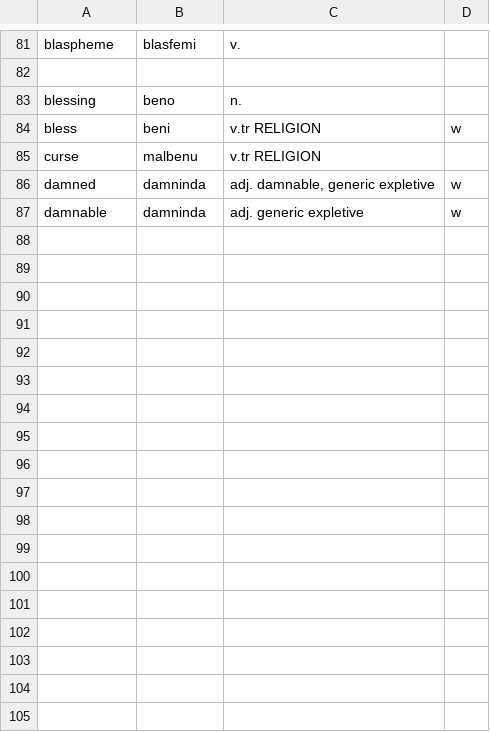
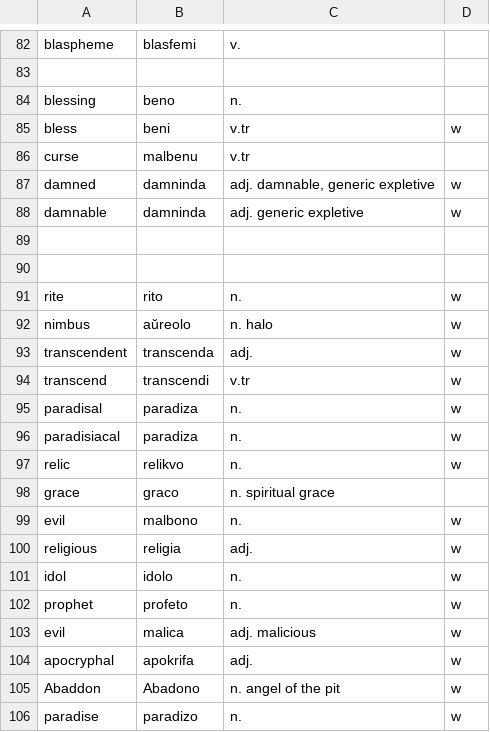
Before and after one commit to kingrpaul/eo-glossary, a TSV file: religion.tsv, drawn as a sheet; only a part is shown, gaps mark what is left out; the diff covers the shown part only.

```diff
--- a/religion.tsv
+++ b/religion.tsv
@@ -83,5 +84,23 @@ blaspheme	blasfemi	v.
 blessing	beno	n.	
-bless	beni	v.tr RELIGION	w
-curse	malbenu	v.tr RELIGION
+bless	beni	v.tr 	w
+curse	malbenu	v.tr
 damned	damninda	adj. damnable, generic expletive	w
 damnable	damninda	adj. generic expletive	w
+
+
+rite	rito	n. 	w
+nimbus	aŭreolo	n. halo 	w
+transcendent	transcenda	adj. 	w
+transcend	transcendi	v.tr 	w
+paradisal	paradiza	n. 	w
+paradisiacal	paradiza	n. 	w
+relic	relikvo	n. 	w
+grace	graco	n. spiritual grace 	
+evil	malbono	n. 	w
+religious	religia	adj. 	w
+idol	idolo	n. 	w
+prophet	profeto	n. 	w
+evil	malica	adj. malicious 	w
+apocryphal	apokrifa	adj. 	w
+Abaddon	Abadono	n. angel of the pit 	w
+paradise	paradizo	n. 	w
```
Also changed, not shown: 1 added row and 1 edited cell elsewhere in this file, emotion.tsv, geography.tsv, 18 other files.
